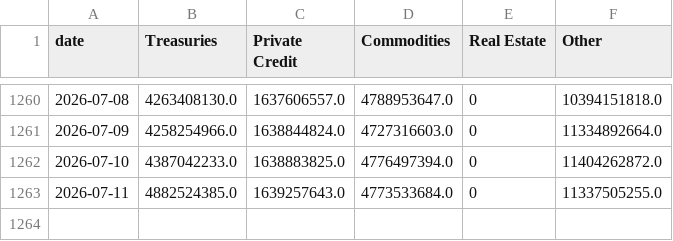
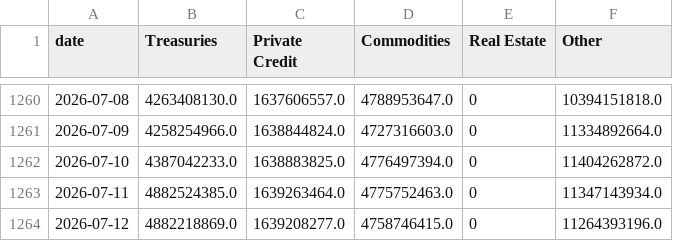
Before and after one commit to kittycapital/rwa-dashboard, a CSV file: data/rwa_category_history.csv, drawn as a sheet; only a part is shown, gaps mark what is left out.

```diff
--- a/data/rwa_category_history.csv
+++ b/data/rwa_category_history.csv
@@ -1262,2 +1262,3 @@ date,Treasuries,Private Credit,Commodities,Real Estate,Other
 2026-07-10,4387042233.0,1638883825.0,4776497394.0,0,11404262872.0
-2026-07-11,4882524385.0,1639257643.0,4773533684.0,0,11337505255.0
+2026-07-11,4882524385.0,1639263464.0,4775752463.0,0,11347143934.0
+2026-07-12,4882218869.0,1639208277.0,4758746415.0,0,11264393196.0
```
Also changed, not shown: data/rwa_chains.csv, data/rwa_protocols.csv, 3 other files.
